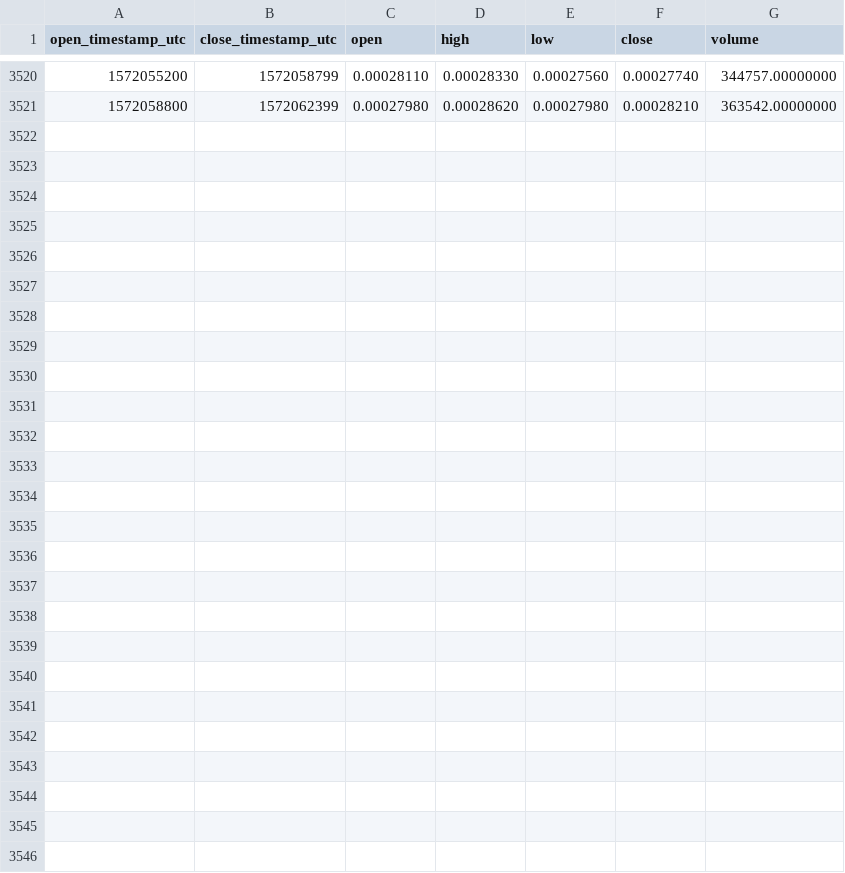
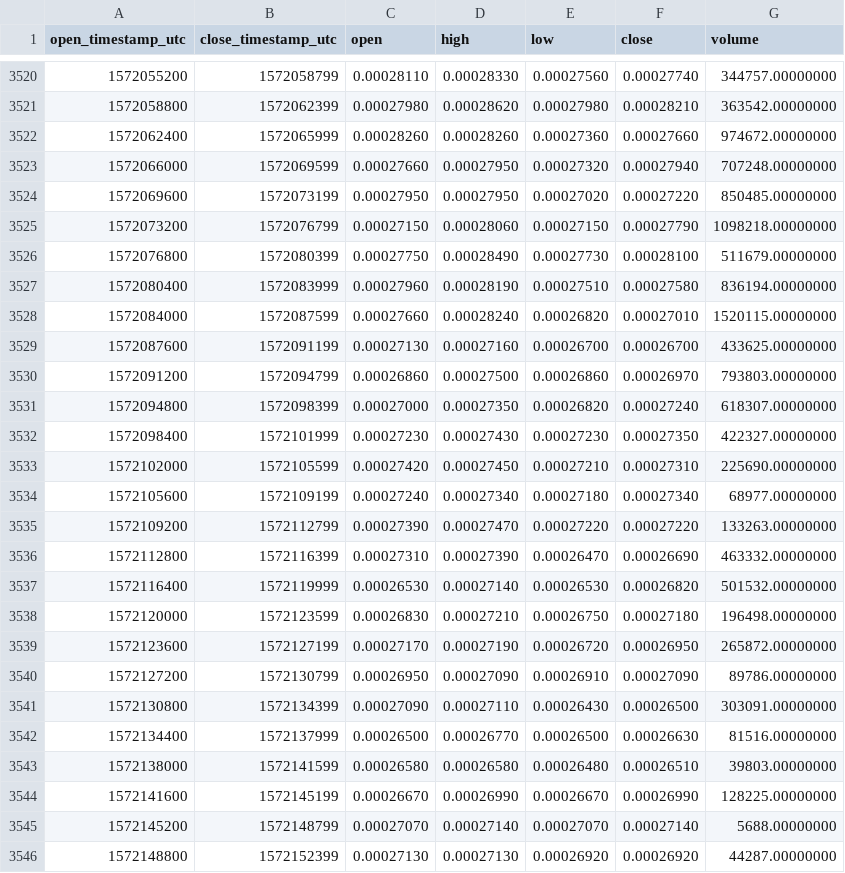
Before and after one commit to cryptobigbro/binance-ONEBNB, a CSV file: binance-ONEBNB-1h.csv, drawn as a sheet; only a part is shown, gaps mark what is left out; the diff names each change by its address in the sheet, - before the commit and + after, or states it on an @@ line.

Commit message:
Update OHLCV data.

```diff
--- a/binance-ONEBNB-1h.csv
+++ b/binance-ONEBNB-1h.csv
+row 3522: 1572062400 | 1572065999 | 0.00028260 | 0.00028260 | 0.00027360 | 0.00027660 | 974672.00000000
+row 3523: 1572066000 | 1572069599 | 0.00027660 | 0.00027950 | 0.00027320 | 0.00027940 | 707248.00000000
+row 3524: 1572069600 | 1572073199 | 0.00027950 | 0.00027950 | 0.00027020 | 0.00027220 | 850485.00000000
+row 3525: 1572073200 | 1572076799 | 0.00027150 | 0.00028060 | 0.00027150 | 0.00027790 | 1098218.00000000
+row 3526: 1572076800 | 1572080399 | 0.00027750 | 0.00028490 | 0.00027730 | 0.00028100 | 511679.00000000
+row 3527: 1572080400 | 1572083999 | 0.00027960 | 0.00028190 | 0.00027510 | 0.00027580 | 836194.00000000
+row 3528: 1572084000 | 1572087599 | 0.00027660 | 0.00028240 | 0.00026820 | 0.00027010 | 1520115.00000000
+row 3529: 1572087600 | 1572091199 | 0.00027130 | 0.00027160 | 0.00026700 | 0.00026700 | 433625.00000000
+row 3530: 1572091200 | 1572094799 | 0.00026860 | 0.00027500 | 0.00026860 | 0.00026970 | 793803.00000000
+row 3531: 1572094800 | 1572098399 | 0.00027000 | 0.00027350 | 0.00026820 | 0.00027240 | 618307.00000000
+row 3532: 1572098400 | 1572101999 | 0.00027230 | 0.00027430 | 0.00027230 | 0.00027350 | 422327.00000000
+row 3533: 1572102000 | 1572105599 | 0.00027420 | 0.00027450 | 0.00027210 | 0.00027310 | 225690.00000000
+row 3534: 1572105600 | 1572109199 | 0.00027240 | 0.00027340 | 0.00027180 | 0.00027340 | 68977.00000000
+row 3535: 1572109200 | 1572112799 | 0.00027390 | 0.00027470 | 0.00027220 | 0.00027220 | 133263.00000000
+row 3536: 1572112800 | 1572116399 | 0.00027310 | 0.00027390 | 0.00026470 | 0.00026690 | 463332.00000000
+row 3537: 1572116400 | 1572119999 | 0.00026530 | 0.00027140 | 0.00026530 | 0.00026820 | 501532.00000000
+row 3538: 1572120000 | 1572123599 | 0.00026830 | 0.00027210 | 0.00026750 | 0.00027180 | 196498.00000000
+row 3539: 1572123600 | 1572127199 | 0.00027170 | 0.00027190 | 0.00026720 | 0.00026950 | 265872.00000000
+row 3540: 1572127200 | 1572130799 | 0.00026950 | 0.00027090 | 0.00026910 | 0.00027090 | 89786.00000000
+row 3541: 1572130800 | 1572134399 | 0.00027090 | 0.00027110 | 0.00026430 | 0.00026500 | 303091.00000000
+row 3542: 1572134400 | 1572137999 | 0.00026500 | 0.00026770 | 0.00026500 | 0.00026630 | 81516.00000000
+row 3543: 1572138000 | 1572141599 | 0.00026580 | 0.00026580 | 0.00026480 | 0.00026510 | 39803.00000000
+row 3544: 1572141600 | 1572145199 | 0.00026670 | 0.00026990 | 0.00026670 | 0.00026990 | 128225.00000000
+row 3545: 1572145200 | 1572148799 | 0.00027070 | 0.00027140 | 0.00027070 | 0.00027140 | 5688.00000000
+row 3546: 1572148800 | 1572152399 | 0.00027130 | 0.00027130 | 0.00026920 | 0.00026920 | 44287.00000000
```
Also changed, not shown: binance-ONEBNB-1d.csv.
